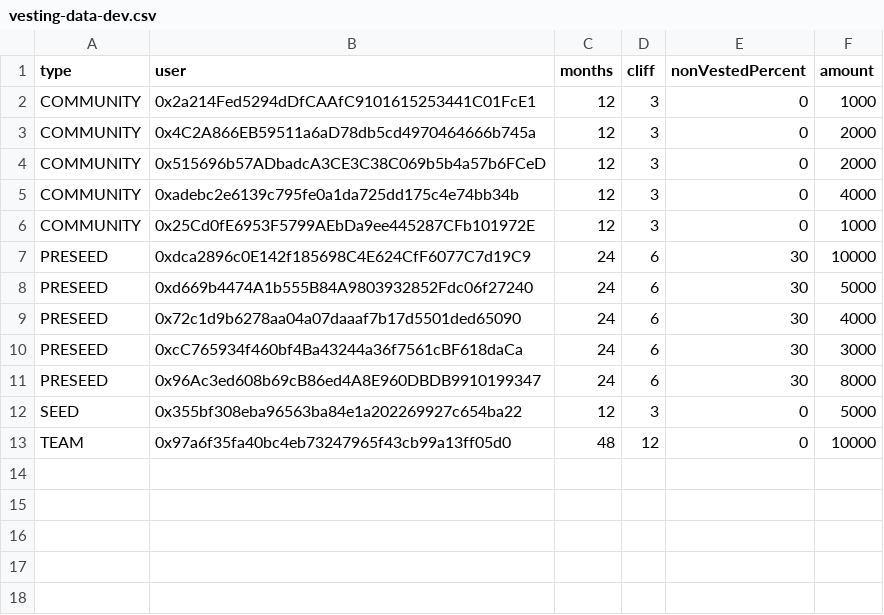
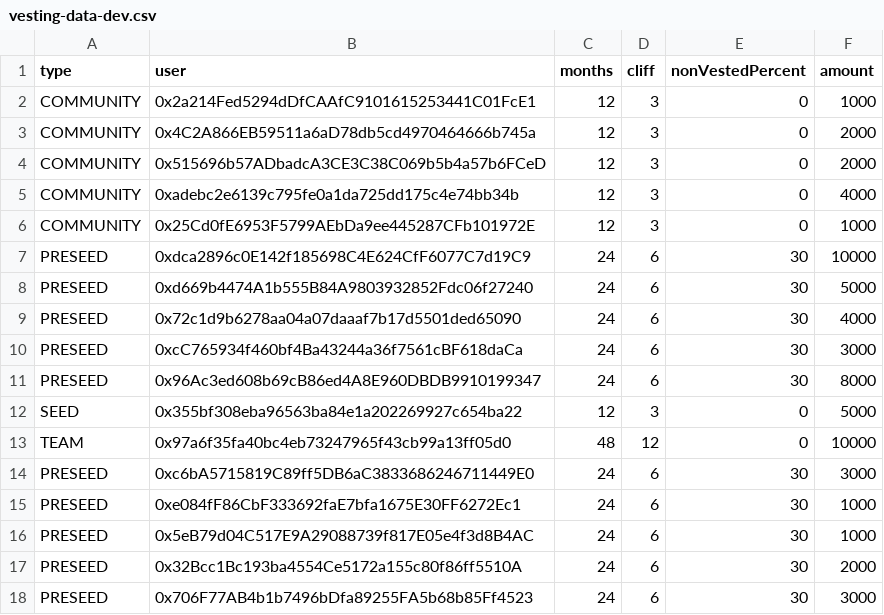
Before and after one commit to Apillon/apillon-evm-contracts, a CSV file: scripts/helper/vesting-data-dev.csv, drawn as a sheet; the diff names each change by its address in the sheet, - before the commit and + after, or states it on an @@ line.

Commit message:
dev vesting data

```diff
--- a/scripts/helper/vesting-data-dev.csv
+++ b/scripts/helper/vesting-data-dev.csv
+row 14: PRESEED | 0xc6bA5715819C89ff5DB6aC3833686246711449E0 | 24 | 6 | 30 | 3000
+row 15: PRESEED | 0xe084fF86CbF333692faE7bfa1675E30FF6272Ec1 | 24 | 6 | 30 | 1000
+row 16: PRESEED | 0x5eB79d04C517E9A29088739f817E05e4f3d8B4AC | 24 | 6 | 30 | 1000
+row 17: PRESEED | 0x32Bcc1Bc193ba4554Ce5172a155c80f86ff5510A | 24 | 6 | 30 | 2000
+row 18: PRESEED | 0x706F77AB4b1b7496bDfa89255FA5b68b85Ff4523 | 24 | 6 | 30 | 3000
```
